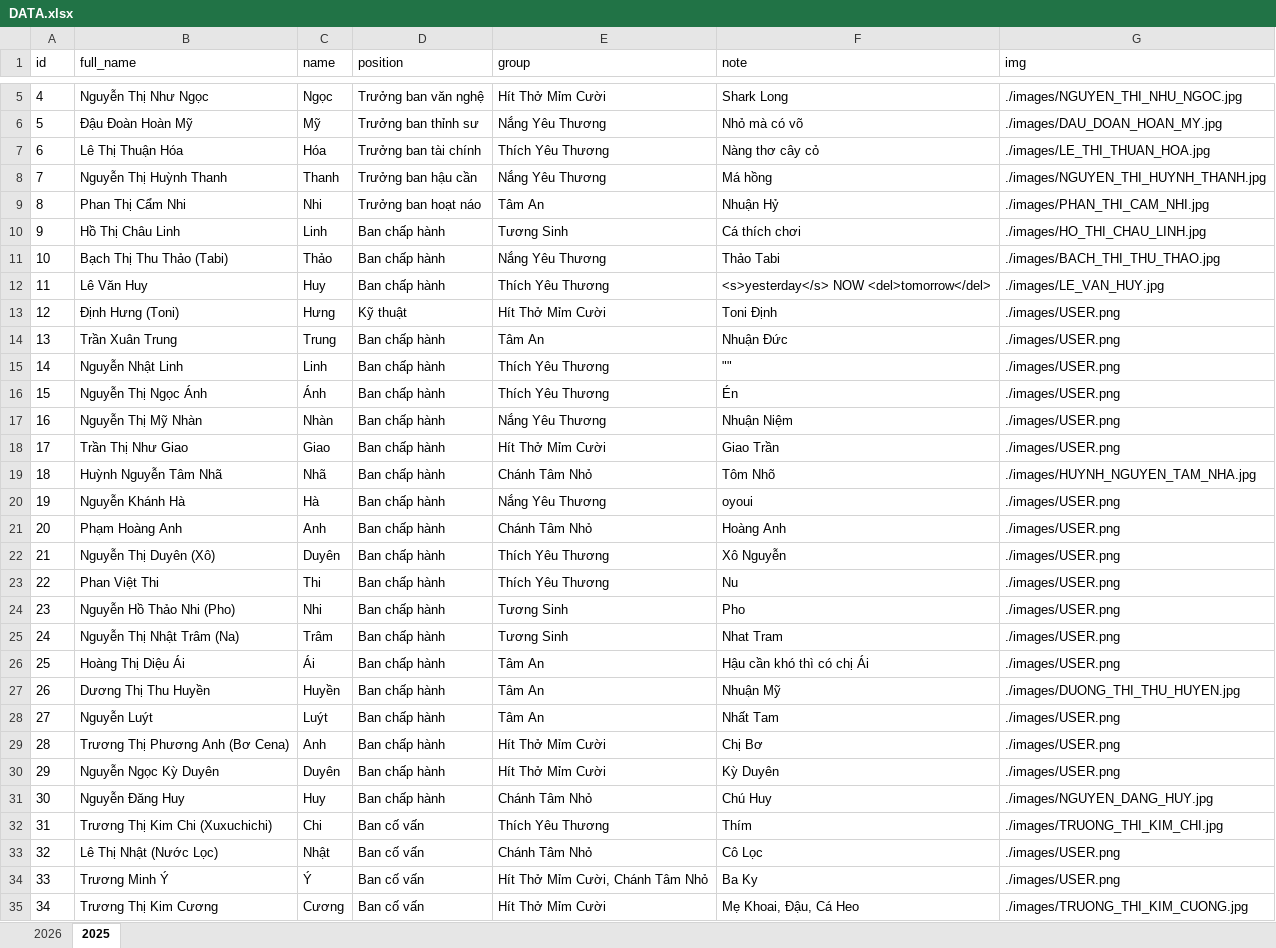
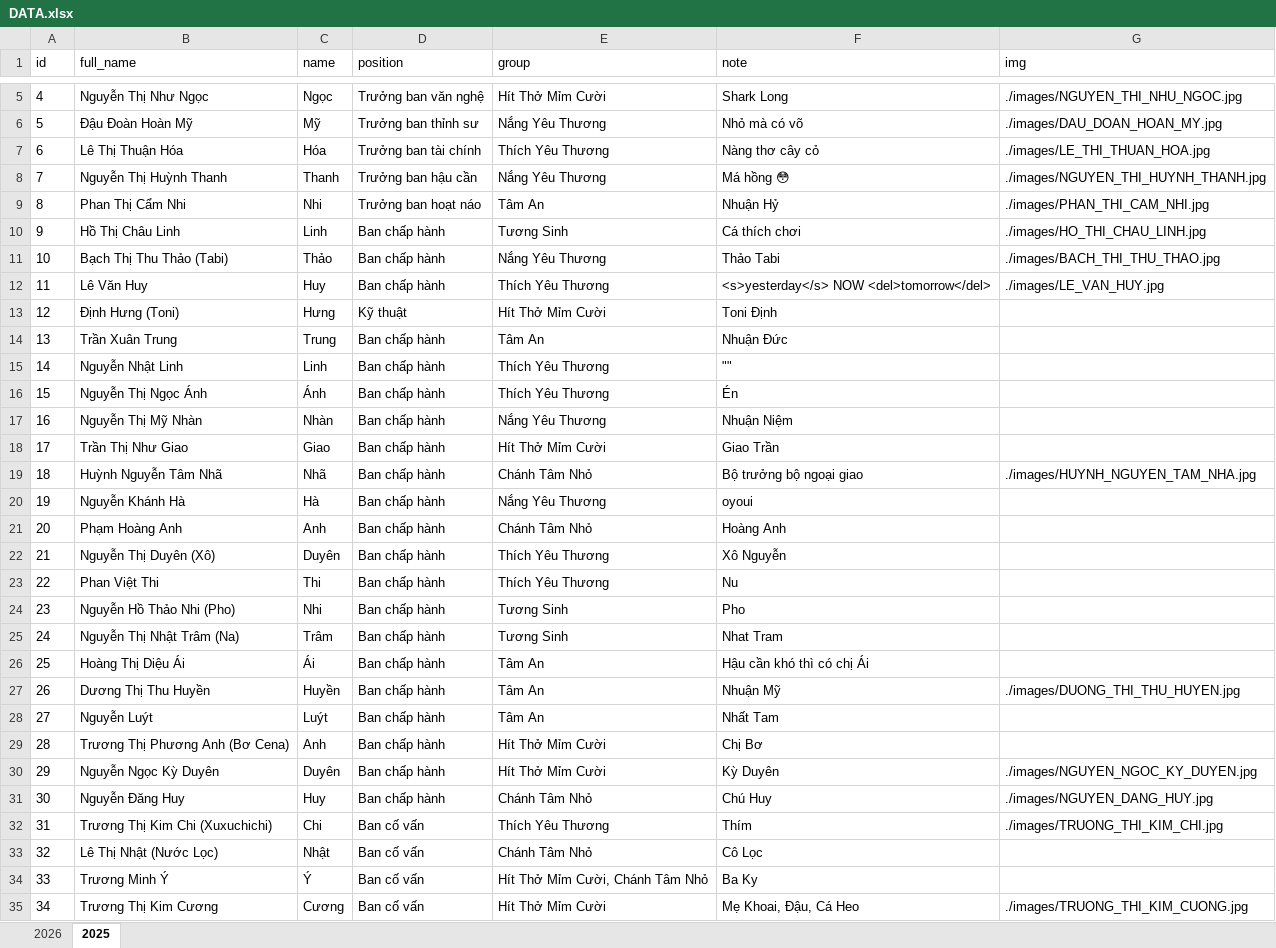
Before and after one commit to lythanhtung-github/hoc-chung-chanh-tam, an Excel workbook: data/DATA.xlsx, sheet 2025, drawn as a sheet; only a part is shown, gaps mark what is left out; values as stored, in another font and other column widths than the file's, no borders; the diff covers the shown part only; the diff names each change by its address in the sheet, - before the commit and + after, or states it on an @@ line.

```diff
--- a/data/DATA.xlsx (sheet 2025)
+++ b/data/DATA.xlsx (sheet 2025)
-F8 (note): Má hồng
+F8 (note): Má hồng 😳
-G13:G18 (img): ./images/USER.png
+G13:G18 (img): (empty)
-F19 (note): Tôm Nhõ
+F19 (note): Bộ trưởng bộ ngoại giao
-G20:G26 (img): ./images/USER.png
+G20:G26 (img): (empty)
-G28:G29 (img): ./images/USER.png
+G28:G29 (img): (empty)
-G30 (img): ./images/USER.png
+G30 (img): ./images/NGUYEN_NGOC_KY_DUYEN.jpg
-G33:G34 (img): ./images/USER.png
+G33:G34 (img): (empty)
```
Also changed, not shown: 1 added row and 3 edited cells elsewhere in this sheet, sheet 2026, 8 other files.
